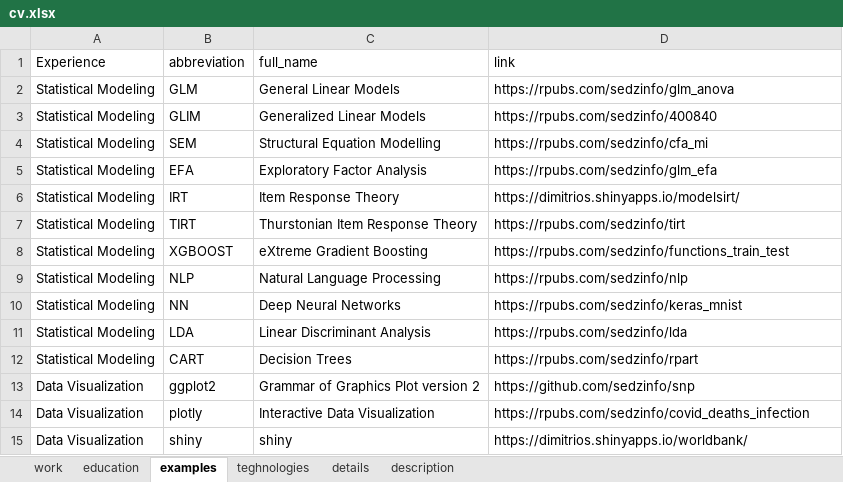
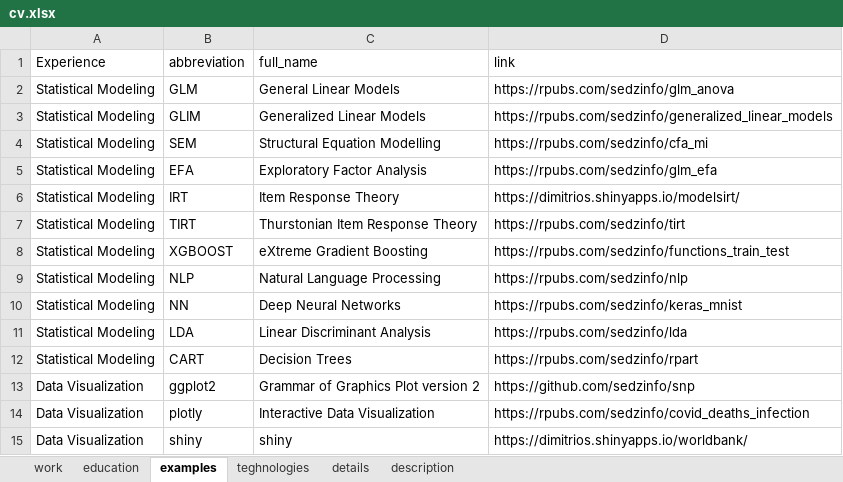
Before and after one commit to sedzinfo/cv, an Excel workbook: cv.xlsx, sheet examples, drawn as a sheet; values as stored, in another font and other column widths than the file's, no borders; the diff names each change by its address in the sheet, - before the commit and + after, or states it on an @@ line.

```diff
--- a/cv.xlsx (sheet examples)
+++ b/cv.xlsx (sheet examples)
-D3 (link): https://rpubs.com/sedzinfo/400840
+D3 (link): https://rpubs.com/sedzinfo/generalized_linear_models
```
Also changed, not shown: 2 other files.
